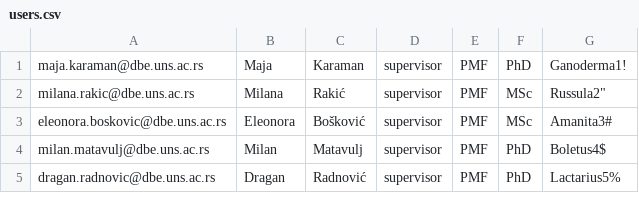
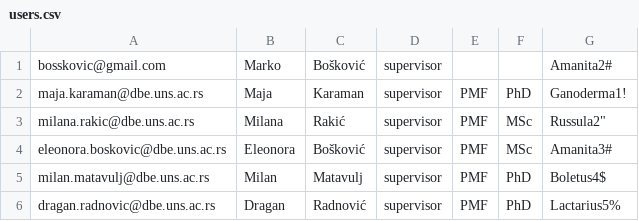
Before and after one commit to bosskovic/fungiorbis_rails, a CSV file: db/old_data/users.csv, drawn as a sheet; only a part is shown; the diff names each change by its address in the sheet, - before the commit and + after, or states it on an @@ line.

```diff
--- a/db/old_data/users.csv
+++ b/db/old_data/users.csv
+row 1: bosskovic@gmail.com | Marko | Bošković | supervisor |  |  | Amanita2#
```
Also changed, not shown: 38 other files.
